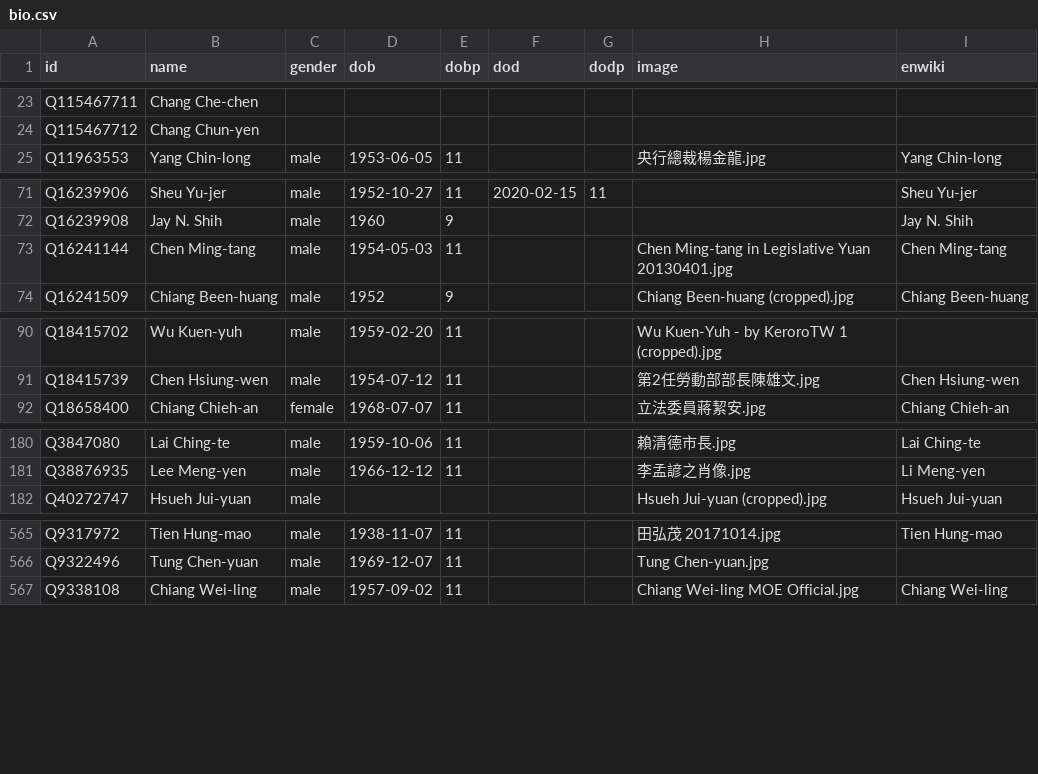
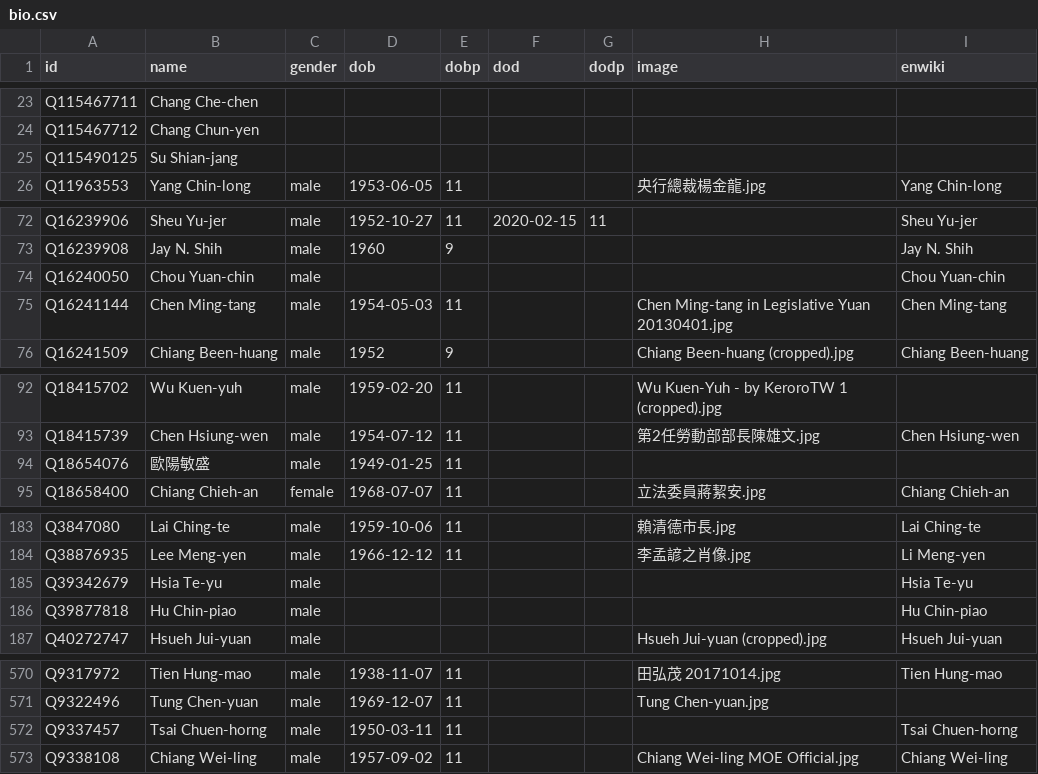
Before and after one commit to every-politician-scrapers/taiwan, a CSV file: html/bio.csv, drawn as a sheet; only a part is shown, gaps mark what is left out; the diff names each change by its address in the sheet, - before the commit and + after, or states it on an @@ line.

```diff
--- a/html/bio.csv
+++ b/html/bio.csv
+row 25: Q115490125 | Su Shian-jang
+row 74: Q16240050 | Chou Yuan-chin | male |  |  |  |  |  | Chou Yuan-chin
+row 94: Q18654076 | 歐陽敏盛 | male | 1949-01-25 | 11
+row 185: Q39342679 | Hsia Te-yu | male |  |  |  |  |  | Hsia Te-yu
+row 186: Q39877818 | Hu Chin-piao | male |  |  |  |  |  | Hu Chin-piao
+row 572: Q9337457 | Tsai Chuen-horng | male | 1950-03-11 | 11 |  |  |  | Tsai Chuen-horng
```
Also changed, not shown: html/holders21.csv, html/predecessors.csv, 1 other file.
